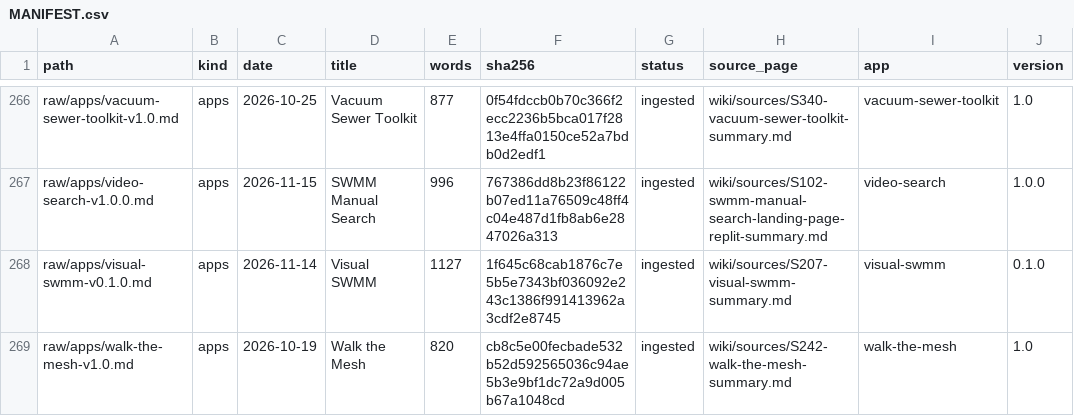
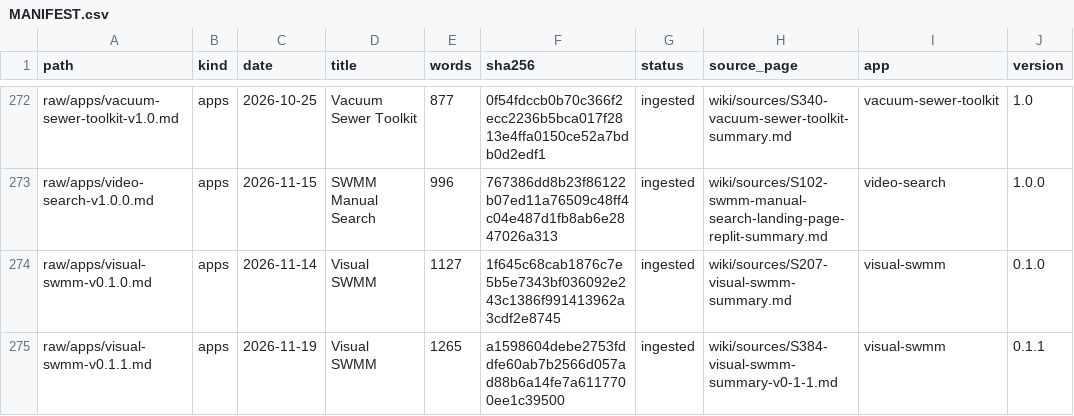
Before and after one commit to dickinsonre/swmm-second-brain, a CSV file: raw/MANIFEST.csv, drawn as a sheet; only a part is shown, gaps mark what is left out; the shorter side is filled out with more unchanged rows; the diff covers the shown part only.

```diff
--- a/raw/MANIFEST.csv
+++ b/raw/MANIFEST.csv
@@ -268 +274,2 @@ raw/apps/video-search-v1.0.0.md,apps,2026-11-15,SWMM Manual Search,996,767386dd8
 raw/apps/visual-swmm-v0.1.0.md,apps,2026-11-14,Visual SWMM,1127,1f645c68cab1876c7e5b5e7343bf036092e243c1386f991413962a3cdf2e8745,ingested,wiki/sources/S207-visual-swmm-summary.md,visual-swmm,0.1.0
+raw/apps/visual-swmm-v0.1.1.md,apps,2026-11-19,Visual SWMM,1265,a1598604debe2753fddfe60ab7b2566d057ad88b6a14fe7a6117700ee1c39500,ingested,wiki/sources/S384-visual-swmm-summary-v0-1-1.md,visual-swmm,0.1.1
```
Also changed, not shown: 7 added rows elsewhere in this file, 36 other files.
